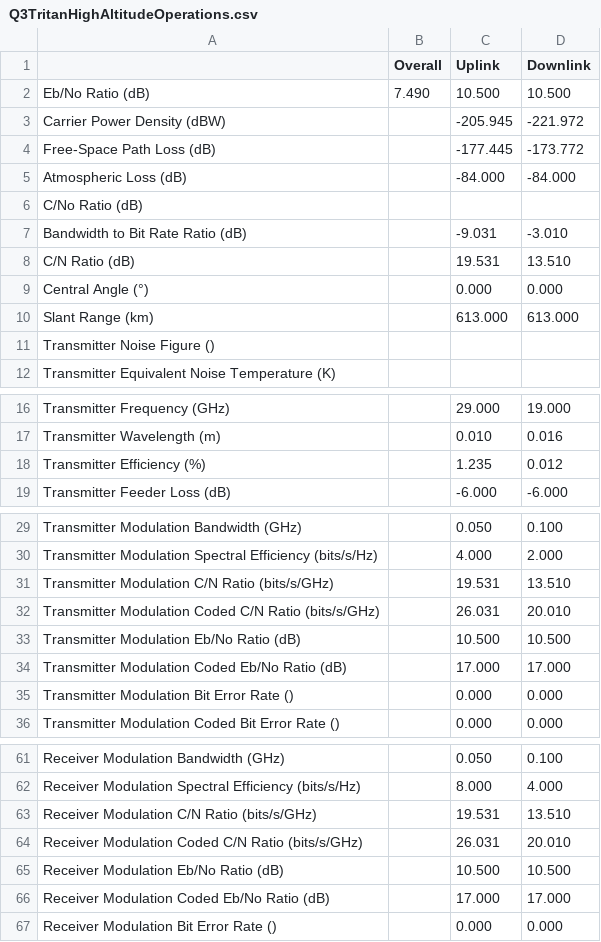
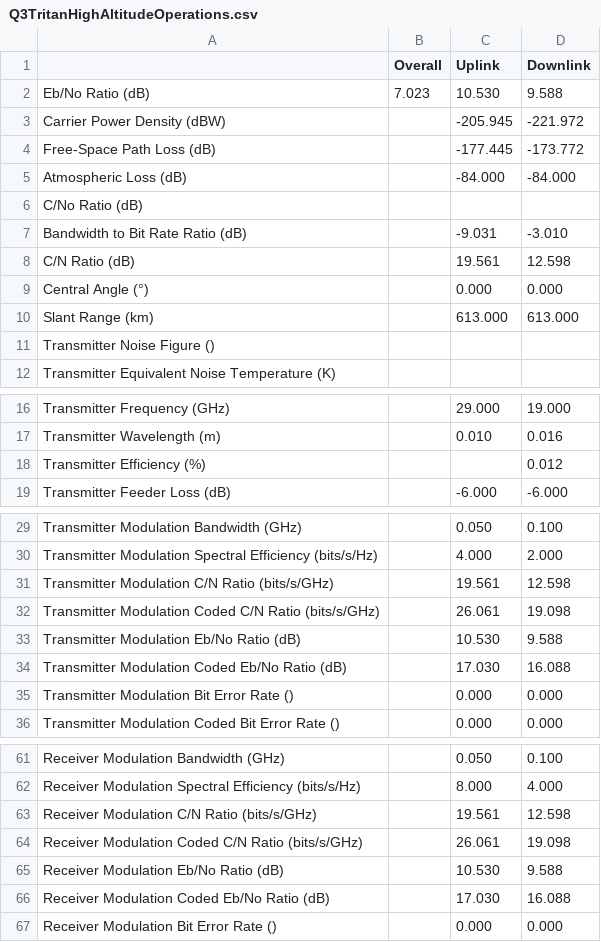
Before and after one commit to naverill/link-calculator, a CSV file: assmts/assmt2/output/Q3TritanHighAltitudeOperations.csv, drawn as a sheet; only a part is shown, gaps mark what is left out.

```diff
--- a/assmts/assmt2/output/Q3TritanHighAltitudeOperations.csv
+++ b/assmts/assmt2/output/Q3TritanHighAltitudeOperations.csv
@@ -1,3 +1,3 @@
 ,Overall,Uplink,Downlink
-Eb/No Ratio (dB),7.490,10.500,10.500
+Eb/No Ratio (dB),7.023,10.530,9.588
 Carrier Power Density (dBW),,-205.945,-221.972
@@ -7,3 +7,3 @@ C/No Ratio (dB),,,
 Bandwidth to Bit Rate Ratio (dB),,-9.031,-3.010
-C/N Ratio (dB),,19.531,13.510
+C/N Ratio (dB),,19.561,12.598
 Central Angle (°),,0.000,0.000
@@ -17,3 +17,3 @@ Transmitter Frequency (GHz),,29.000,19.000
 Transmitter Wavelength (m),,0.010,0.016
-Transmitter Efficiency (%),,1.235,0.012
+Transmitter Efficiency (%),,,0.012
 Transmitter Feeder Loss (dB),,-6.000,-6.000
@@ -30,6 +30,6 @@ Transmitter Modulation Bandwidth (GHz),,0.050,0.100
 Transmitter Modulation Spectral Efficiency (bits/s/Hz),,4.000,2.000
-Transmitter Modulation C/N Ratio (bits/s/GHz),,19.531,13.510
-Transmitter Modulation Coded C/N Ratio (bits/s/GHz),,26.031,20.010
-Transmitter Modulation Eb/No Ratio (dB),,10.500,10.500
-Transmitter Modulation Coded Eb/No Ratio (dB),,17.000,17.000
+Transmitter Modulation C/N Ratio (bits/s/GHz),,19.561,12.598
+Transmitter Modulation Coded C/N Ratio (bits/s/GHz),,26.061,19.098
+Transmitter Modulation Eb/No Ratio (dB),,10.530,9.588
+Transmitter Modulation Coded Eb/No Ratio (dB),,17.030,16.088
 Transmitter Modulation Bit Error Rate (),,0.000,0.000
@@ -62,6 +62,6 @@ Receiver Modulation Bandwidth (GHz),,0.050,0.100
 Receiver Modulation Spectral Efficiency (bits/s/Hz),,8.000,4.000
-Receiver Modulation C/N Ratio (bits/s/GHz),,19.531,13.510
-Receiver Modulation Coded C/N Ratio (bits/s/GHz),,26.031,20.010
-Receiver Modulation Eb/No Ratio (dB),,10.500,10.500
-Receiver Modulation Coded Eb/No Ratio (dB),,17.000,17.000
+Receiver Modulation C/N Ratio (bits/s/GHz),,19.561,12.598
+Receiver Modulation Coded C/N Ratio (bits/s/GHz),,26.061,19.098
+Receiver Modulation Eb/No Ratio (dB),,10.530,9.588
+Receiver Modulation Coded Eb/No Ratio (dB),,17.030,16.088
 Receiver Modulation Bit Error Rate (),,0.000,0.000
```
Also changed, not shown: assmts/assmt2/output/Q1EarthStationADownstream.csv, assmts/assmt2/output/Q1EarthStationAUpstream.csv, 15 other files.
